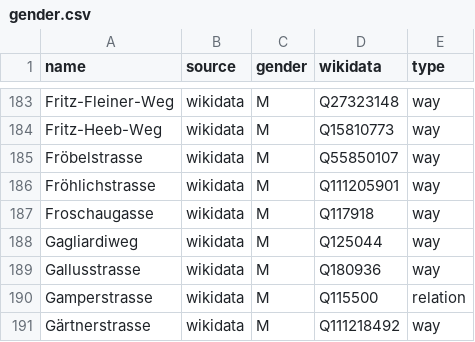
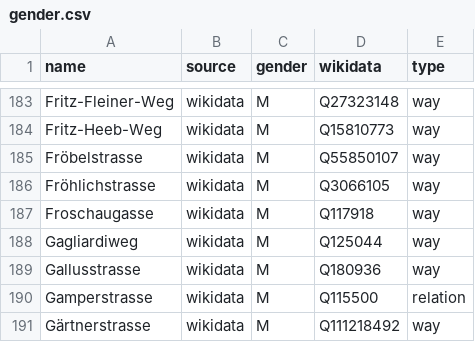
Before and after one commit to EqualStreetNames/equalstreetnames-zurich, a CSV file: data/gender.csv, drawn as a sheet; only a part is shown, gaps mark what is left out.

```diff
--- a/data/gender.csv
+++ b/data/gender.csv
@@ -185,3 +185,3 @@ Fritz-Heeb-Weg,wikidata,M,Q15810773,way
 Fröbelstrasse,wikidata,M,Q55850107,way
-Fröhlichstrasse,wikidata,M,Q111205901,way
+Fröhlichstrasse,wikidata,M,Q3066105,way
 Froschaugasse,wikidata,M,Q117918,way
```
Also changed, not shown: data/other.csv, 3 other files.
